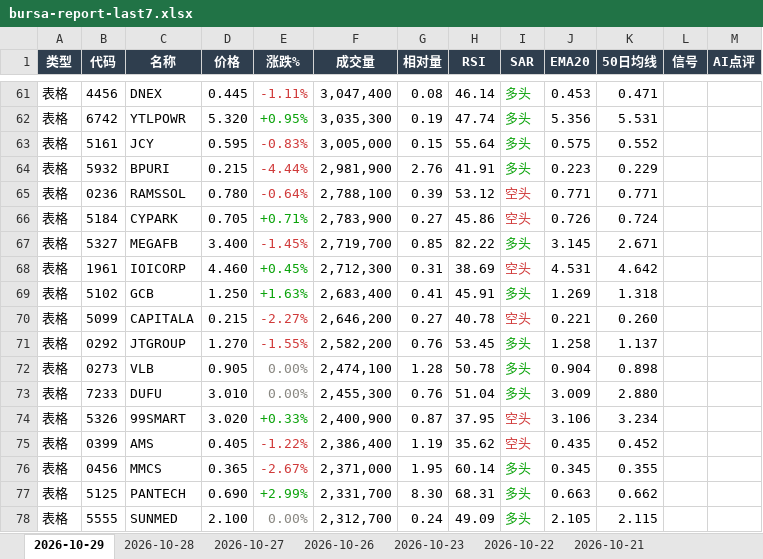
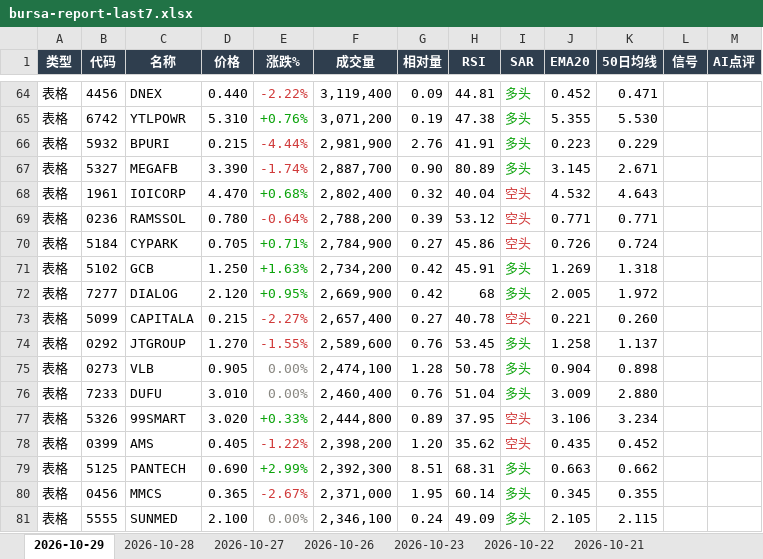
Before and after one commit to CJA231/Bursa-bot, an Excel workbook: docs/downloads/bursa-report-last7.xlsx, sheet 2026-10-29, drawn as a sheet; only a part is shown, gaps mark what is left out; values as stored, in another font and other column widths than the file's, no borders; removed rows and columns are numbered as before the commit, all else as after; the diff covers the shown part only; the diff names each change by its address in the sheet, - before the commit and + after, or states it on an @@ line.

```diff
--- a/docs/downloads/bursa-report-last7.xlsx (sheet 2026-10-29)
+++ b/docs/downloads/bursa-report-last7.xlsx (sheet 2026-10-29)
-D64 (价格): 0.445
+D64 (价格): 0.440
-E64 (涨跌%): -1.11%
+E64 (涨跌%): -2.22%
-F64 (成交量): 3,047,400
+F64 (成交量): 3,119,400
-G64 (相对量): 0.08
+G64 (相对量): 0.09
-H64 (RSI): 46.14
+H64 (RSI): 44.81
-J64 (EMA20): 0.453
+J64 (EMA20): 0.452
-D65 (价格): 5.320
+D65 (价格): 5.310
-E65 (涨跌%): +0.95%
+E65 (涨跌%): +0.76%
-F65 (成交量): 3,035,300
+F65 (成交量): 3,071,200
-H65 (RSI): 47.74
+H65 (RSI): 47.38
-J65 (EMA20): 5.356
+J65 (EMA20): 5.355
-K65 (50日均线): 5.531
+K65 (50日均线): 5.530
-row 63: 表格 | 5161 | JCY | 0.595 | -0.83% | 3,005,000 | 0.15 | 55.64 | 多头 | 0.575 | 0.552
+row 67: 表格 | 5327 | MEGAFB | 3.390 | -1.74% | 2,887,700 | 0.90 | 80.89 | 多头 | 3.145 | 2.671
+row 68: 表格 | 1961 | IOICORP | 4.470 | +0.68% | 2,802,400 | 0.32 | 40.04 | 空头 | 4.532 | 4.643
-F69 (成交量): 2,788,100
+F69 (成交量): 2,788,200
-F70 (成交量): 2,783,900
+F70 (成交量): 2,784,900
-row 67: 表格 | 5327 | MEGAFB | 3.400 | -1.45% | 2,719,700 | 0.85 | 82.22 | 多头 | 3.145 | 2.671
-row 68: 表格 | 1961 | IOICORP | 4.460 | +0.45% | 2,712,300 | 0.31 | 38.69 | 空头 | 4.531 | 4.642
-F71 (成交量): 2,683,400
+F71 (成交量): 2,734,200
-G71 (相对量): 0.41
+G71 (相对量): 0.42
+row 72: 表格 | 7277 | DIALOG | 2.120 | +0.95% | 2,669,900 | 0.42 | 68 | 多头 | 2.005 | 1.972
-F73 (成交量): 2,646,200
+F73 (成交量): 2,657,400
-F74 (成交量): 2,582,200
+F74 (成交量): 2,589,600
-F76 (成交量): 2,455,300
+F76 (成交量): 2,460,400
-F77 (成交量): 2,400,900
+F77 (成交量): 2,444,800
-G77 (相对量): 0.87
+G77 (相对量): 0.89
-F78 (成交量): 2,386,400
+F78 (成交量): 2,398,200
-G78 (相对量): 1.19
+G78 (相对量): 1.20
+row 79: 表格 | 5125 | PANTECH | 0.690 | +2.99% | 2,392,300 | 8.51 | 68.31 | 多头 | 0.663 | 0.662
-row 77: 表格 | 5125 | PANTECH | 0.690 | +2.99% | 2,331,700 | 8.30 | 68.31 | 多头 | 0.663 | 0.662
-F81 (成交量): 2,312,700
+F81 (成交量): 2,346,100
```
Also changed, not shown: 43 added rows, 38 removed rows, 222 edited cells and cell formats elsewhere in this sheet, docs/downloads/2026-10-29/bursa-report-2026-10-29.xlsx, 13 other files.
